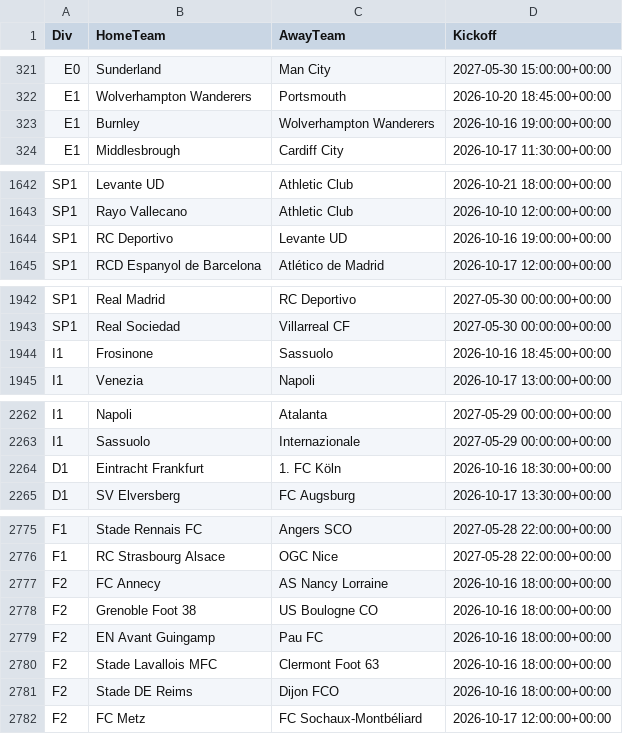
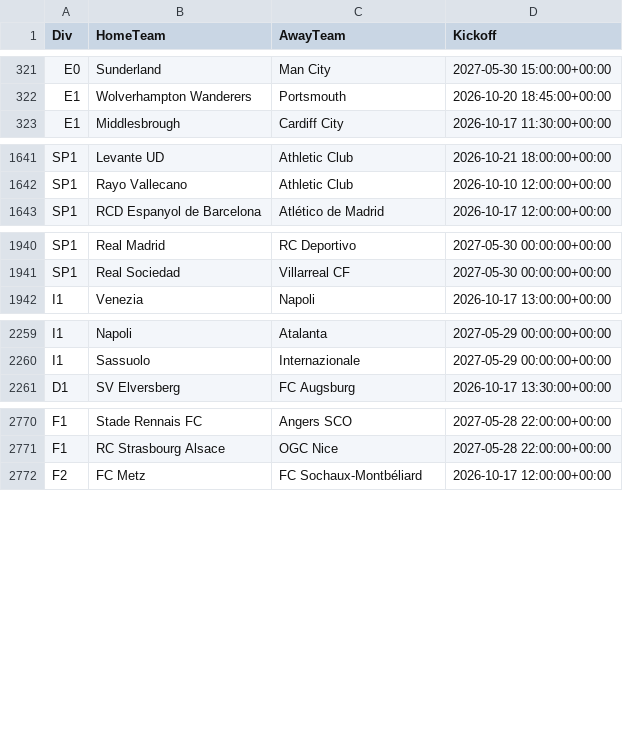
Before and after one commit to tambejasparh/epl-value-dashboard, a CSV file: data_snapshot/schedule.csv, drawn as a sheet; only a part is shown, gaps mark what is left out; the diff covers the shown part only.

```diff
--- a/data_snapshot/schedule.csv
+++ b/data_snapshot/schedule.csv
@@ -322,3 +322,2 @@ E0,Sunderland,Man City,2027-05-30 15:00:00+00:00
 E1,Wolverhampton Wanderers,Portsmouth,2026-10-20 18:45:00+00:00
-E1,Burnley,Wolverhampton Wanderers,2026-10-16 19:00:00+00:00
 E1,Middlesbrough,Cardiff City,2026-10-17 11:30:00+00:00
@@ -1643,3 +1642,2 @@ SP1,Levante UD,Athletic Club,2026-10-21 18:00:00+00:00
 SP1,Rayo Vallecano,Athletic Club,2026-10-10 12:00:00+00:00
-SP1,RC Deportivo,Levante UD,2026-10-16 19:00:00+00:00
 SP1,RCD Espanyol de Barcelona,Atlético de Madrid,2026-10-17 12:00:00+00:00
@@ -1943,3 +1941,2 @@ SP1,Real Madrid,RC Deportivo,2027-05-30 00:00:00+00:00
 SP1,Real Sociedad,Villarreal CF,2027-05-30 00:00:00+00:00
-I1,Frosinone,Sassuolo,2026-10-16 18:45:00+00:00
 I1,Venezia,Napoli,2026-10-17 13:00:00+00:00
@@ -2263,3 +2260,2 @@ I1,Napoli,Atalanta,2027-05-29 00:00:00+00:00
 I1,Sassuolo,Internazionale,2027-05-29 00:00:00+00:00
-D1,Eintracht Frankfurt,1. FC Köln,2026-10-16 18:30:00+00:00
 D1,SV Elversberg,FC Augsburg,2026-10-17 13:30:00+00:00
@@ -2776,7 +2771,2 @@ F1,Stade Rennais FC,Angers SCO,2027-05-28 22:00:00+00:00
 F1,RC Strasbourg Alsace,OGC Nice,2027-05-28 22:00:00+00:00
-F2,FC Annecy,AS Nancy Lorraine,2026-10-16 18:00:00+00:00
-F2,Grenoble Foot 38,US Boulogne CO,2026-10-16 18:00:00+00:00
-F2,EN Avant Guingamp,Pau FC,2026-10-16 18:00:00+00:00
-F2,Stade Lavallois MFC,Clermont Foot 63,2026-10-16 18:00:00+00:00
-F2,Stade DE Reims,Dijon FCO,2026-10-16 18:00:00+00:00
 F2,FC Metz,FC Sochaux-Montbéliard,2026-10-17 12:00:00+00:00
```
Also changed, not shown: 3 removed rows elsewhere in this file, data_snapshot/af_fixtures.csv, data_snapshot/af_injuries.csv, 17 other files.
